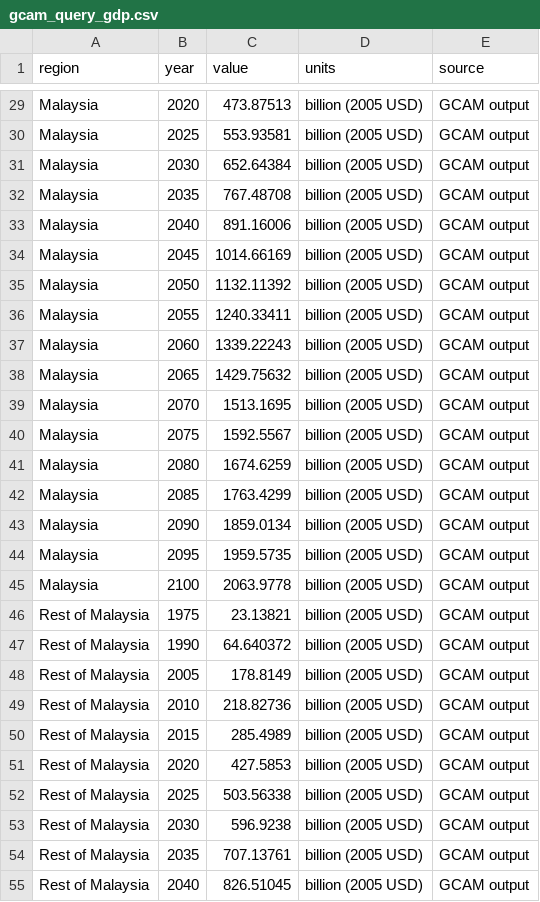
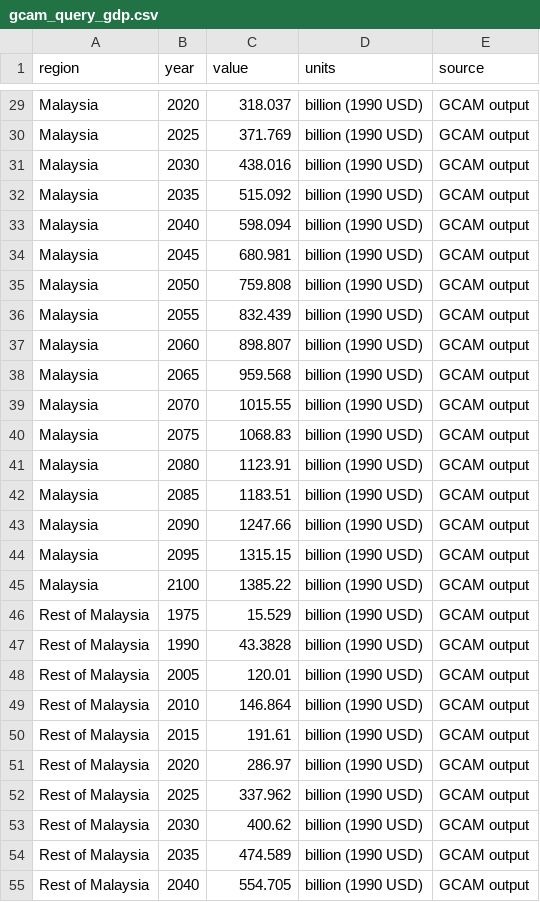
Before and after one commit to JGCRI/seasia, a CSV file: data/Malaysia/socioeconomic_inputs/gcam_query_gdp.csv, drawn as a sheet; only a part is shown, gaps mark what is left out; the diff covers the shown part only; the diff names each change by its address in the sheet, - before the commit and + after, or states it on an @@ line.

Commit message:
Convert units

```diff
--- a/data/Malaysia/socioeconomic_inputs/gcam_query_gdp.csv
+++ b/data/Malaysia/socioeconomic_inputs/gcam_query_gdp.csv
-C29 (value): 473.87513
+C29 (value): 318.037
-D29:D55 (units): billion (2005 USD)
+D29:D55 (units): billion (1990 USD)
-C30 (value): 553.93581
+C30 (value): 371.769
-C31 (value): 652.64384
+C31 (value): 438.016
-C32 (value): 767.48708
+C32 (value): 515.092
-C33 (value): 891.16006
+C33 (value): 598.094
-C34 (value): 1014.66169
+C34 (value): 680.981
-C35 (value): 1132.11392
+C35 (value): 759.808
-C36 (value): 1240.33411
+C36 (value): 832.439
-C37 (value): 1339.22243
+C37 (value): 898.807
-C38 (value): 1429.75632
+C38 (value): 959.568
-C39 (value): 1513.1695
+C39 (value): 1015.55
-C40 (value): 1592.5567
+C40 (value): 1068.83
-C41 (value): 1674.6259
+C41 (value): 1123.91
-C42 (value): 1763.4299
+C42 (value): 1183.51
-C43 (value): 1859.0134
+C43 (value): 1247.66
-C44 (value): 1959.5735
+C44 (value): 1315.15
-C45 (value): 2063.9778
+C45 (value): 1385.22
-C46 (value): 23.13821
+C46 (value): 15.529
-C47 (value): 64.640372
+C47 (value): 43.3828
-C48 (value): 178.8149
+C48 (value): 120.01
-C49 (value): 218.82736
+C49 (value): 146.864
-C50 (value): 285.4989
+C50 (value): 191.61
-C51 (value): 427.5853
+C51 (value): 286.97
-C52 (value): 503.56338
+C52 (value): 337.962
-C53 (value): 596.9238
+C53 (value): 400.62
-C54 (value): 707.13761
+C54 (value): 474.589
-C55 (value): 826.51045
+C55 (value): 554.705
```
Also changed, not shown: 78 edited cells elsewhere in this file, data/Malaysia/socioeconomic_inputs/gcam_query_pcgdp.csv.
